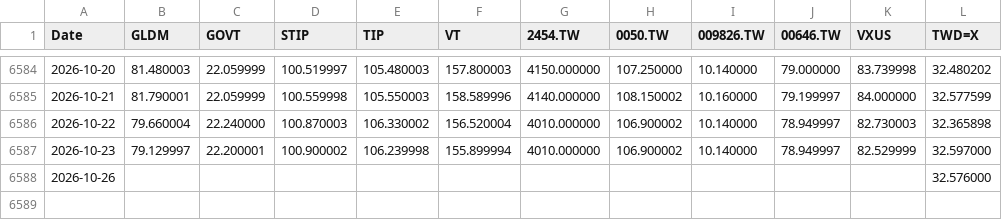
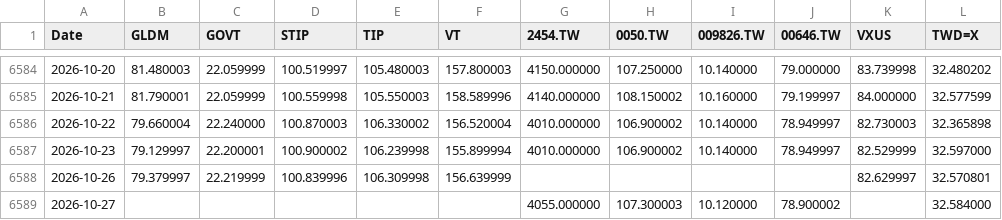
Before and after one commit to Nowar/sspp-try, a CSV file: data/prices.csv, drawn as a sheet; only a part is shown, gaps mark what is left out.

```diff
--- a/data/prices.csv
+++ b/data/prices.csv
@@ -6587,2 +6587,3 @@ Date,GLDM,GOVT,STIP,TIP,VT,2454.TW,0050.TW,009826.TW,00646.TW,VXUS,TWD=X
 2026-10-23,79.129997,22.200001,100.900002,106.239998,155.899994,4010.000000,106.900002,10.140000,78.949997,82.529999,32.597000
-2026-10-26,,,,,,,,,,,32.576000
+2026-10-26,79.379997,22.219999,100.839996,106.309998,156.639999,,,,,82.629997,32.570801
+2026-10-27,,,,,,4055.000000,107.300003,10.120000,78.900002,,32.584000
```
Also changed, not shown: data/vt_raw.csv, 1 other file.
